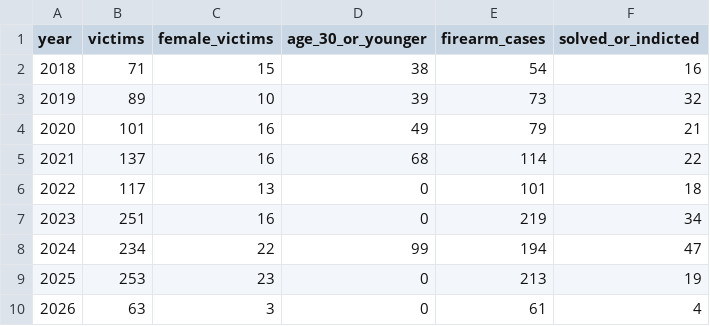
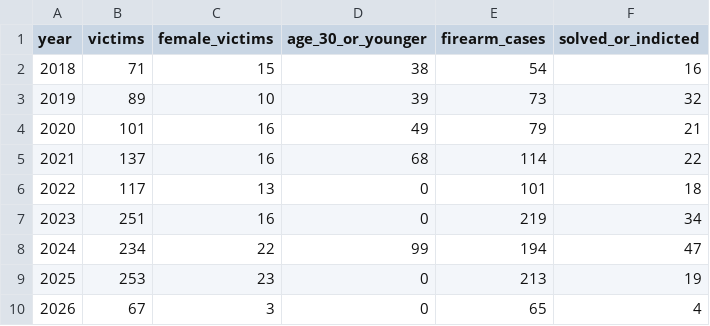
Before and after one commit to ekurer/arab-society-murder-tracker, a CSV file: data/year_summary.csv, drawn as a sheet.

```diff
--- a/data/year_summary.csv
+++ b/data/year_summary.csv
@@ -9,2 +9,2 @@ year,victims,female_victims,age_30_or_younger,firearm_cases,solved_or_indicted
 2025,253,23,0,213,19
-2026,63,3,0,61,4
+2026,67,3,0,65,4
```
Also changed, not shown: data/homicides_normalized.csv, raw_csv/2026.csv, 2 other files.
